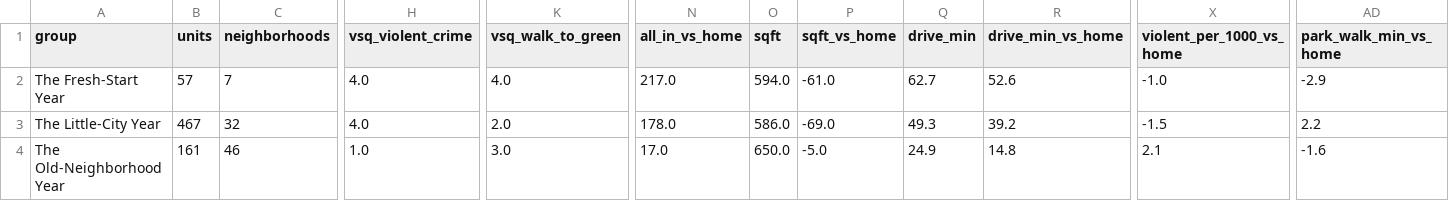
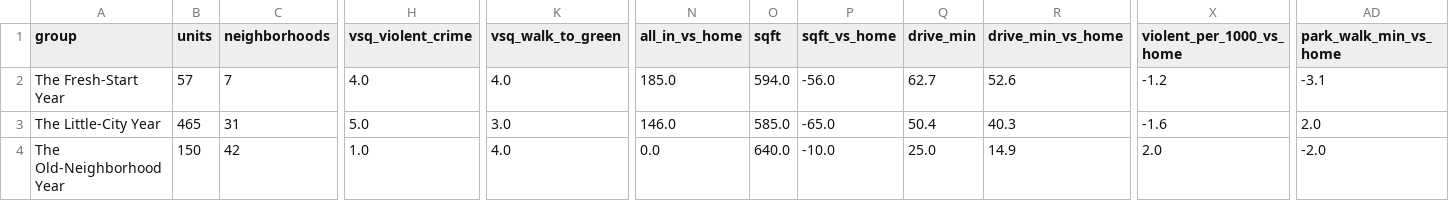
Before and after one commit to wthompson1804/SuperWritingEngine, a CSV file: house-hunt/data/group_exchange.csv, drawn as a sheet; only a part is shown, gaps mark what is left out; the diff covers the shown part only; the diff names each change by its address in the sheet, - before the commit and + after, or states it on an @@ line.

```diff
--- a/house-hunt/data/group_exchange.csv
+++ b/house-hunt/data/group_exchange.csv
-N2 (all_in_vs_home): 217.0
+N2 (all_in_vs_home): 185.0
-P2 (sqft_vs_home): -61.0
+P2 (sqft_vs_home): -56.0
-X2 (violent_per_1000_vs_home): -1.0
+X2 (violent_per_1000_vs_home): -1.2
-AD2 (park_walk_min_vs_home): -2.9
+AD2 (park_walk_min_vs_home): -3.1
-B3 (units): 467
+B3 (units): 465
-C3 (neighborhoods): 32
+C3 (neighborhoods): 31
-H3 (vsq_violent_crime): 4.0
+H3 (vsq_violent_crime): 5.0
-K3 (vsq_walk_to_green): 2.0
+K3 (vsq_walk_to_green): 3.0
-N3 (all_in_vs_home): 178.0
+N3 (all_in_vs_home): 146.0
-O3 (sqft): 586.0
+O3 (sqft): 585.0
-P3 (sqft_vs_home): -69.0
+P3 (sqft_vs_home): -65.0
-Q3 (drive_min): 49.3
+Q3 (drive_min): 50.4
-R3 (drive_min_vs_home): 39.2
+R3 (drive_min_vs_home): 40.3
-X3 (violent_per_1000_vs_home): -1.5
+X3 (violent_per_1000_vs_home): -1.6
-AD3 (park_walk_min_vs_home): 2.2
+AD3 (park_walk_min_vs_home): 2.0
-B4 (units): 161
+B4 (units): 150
-C4 (neighborhoods): 46
+C4 (neighborhoods): 42
-K4 (vsq_walk_to_green): 3.0
+K4 (vsq_walk_to_green): 4.0
-N4 (all_in_vs_home): 17.0
+N4 (all_in_vs_home): 0.0
-O4 (sqft): 650.0
+O4 (sqft): 640.0
-P4 (sqft_vs_home): -5.0
+P4 (sqft_vs_home): -10.0
-Q4 (drive_min): 24.9
+Q4 (drive_min): 25.0
-R4 (drive_min_vs_home): 14.8
+R4 (drive_min_vs_home): 14.9
-X4 (violent_per_1000_vs_home): 2.1
+X4 (violent_per_1000_vs_home): 2.0
-AD4 (park_walk_min_vs_home): -1.6
+AD4 (park_walk_min_vs_home): -2.0
```
Also changed, not shown: 35 edited cells elsewhere in this file, house-hunt/data/needs_confirmation.csv, house-hunt/data/needs_live_check.csv, 10 other files.
